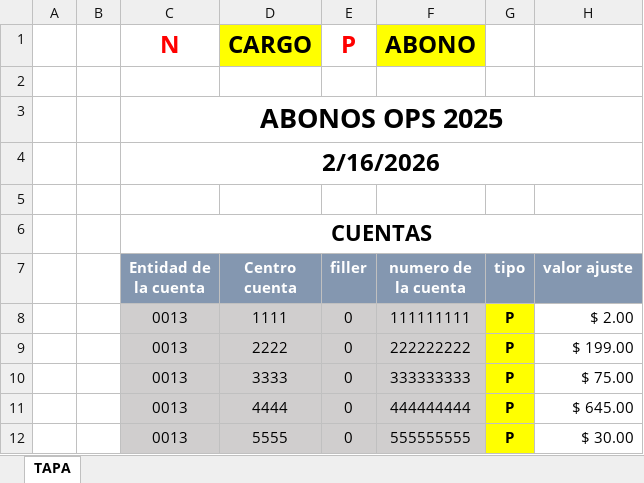
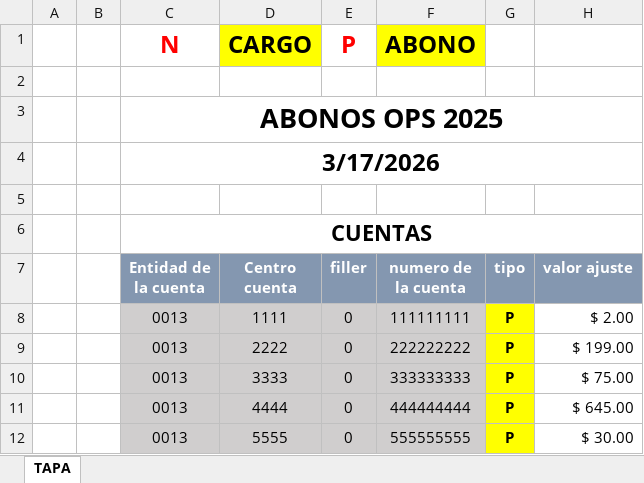
Before and after one commit to DavidCanon07/automatizacion-ops, an Excel workbook: Prevalidador/2. archivos/Tapa OPS .xlsx, sheet TAPA, drawn as a sheet; only a part is shown; values as stored, in another font and other column widths than the file's, no borders; conditional formats not drawn; the diff names each change by its address in the sheet, - before the commit and + after, or states it on an @@ line.

```diff
--- a/Prevalidador/2. archivos/Tapa OPS .xlsx (sheet TAPA)
+++ b/Prevalidador/2. archivos/Tapa OPS .xlsx (sheet TAPA)
-C4 (Entidad de la cuenta): 2/16/2026
+C4 (Entidad de la cuenta): 3/17/2026
```
Also changed, not shown: 8 other files.
